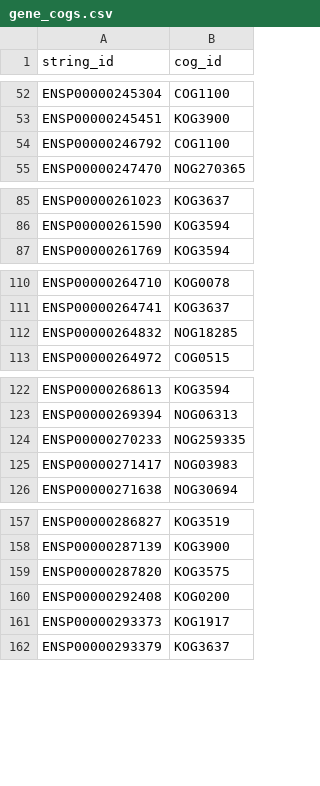
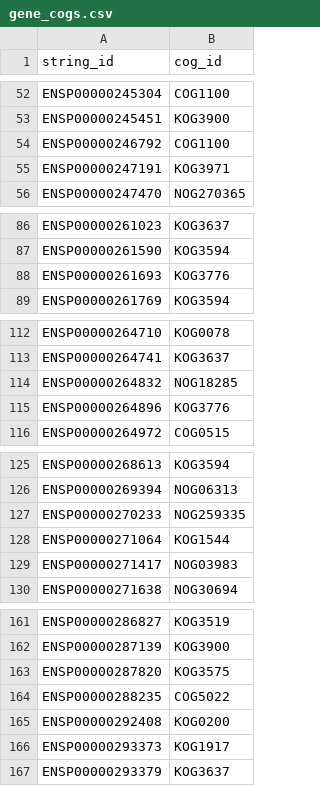
Before and after one commit to dalmolingroup/metastasisevolution, a CSV file: results/orthology_data/gene_cogs.csv, drawn as a sheet; only a part is shown, gaps mark what is left out; the diff covers the shown part only.

```diff
--- a/results/orthology_data/gene_cogs.csv
+++ b/results/orthology_data/gene_cogs.csv
@@ -54,2 +54,3 @@ ENSP00000245451,KOG3900
 ENSP00000246792,COG1100
+ENSP00000247191,KOG3971
 ENSP00000247470,NOG270365
@@ -86,2 +87,3 @@ ENSP00000261023,KOG3637
 ENSP00000261590,KOG3594
+ENSP00000261693,KOG3776
 ENSP00000261769,KOG3594
@@ -112,2 +114,3 @@ ENSP00000264741,KOG3637
 ENSP00000264832,NOG18285
+ENSP00000264896,KOG3776
 ENSP00000264972,COG0515
@@ -124,2 +127,3 @@ ENSP00000269394,NOG06313
 ENSP00000270233,NOG259335
+ENSP00000271064,KOG1544
 ENSP00000271417,NOG03983
@@ -159,2 +163,3 @@ ENSP00000287139,KOG3900
 ENSP00000287820,KOG3575
+ENSP00000288235,COG5022
 ENSP00000292408,KOG0200
```
Also changed, not shown: 23 added rows elsewhere in this file, results/orthology_data/genebridge_result.csv, results/orthology_data/groot_df.csv, 9 other files.
